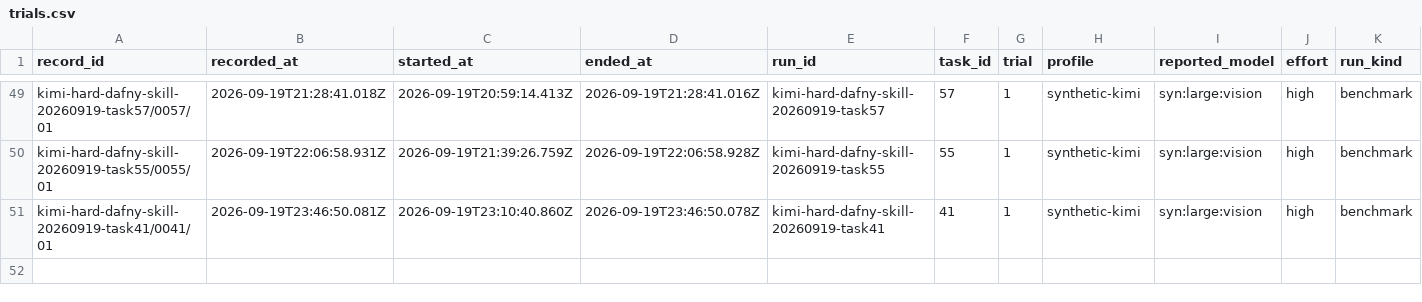
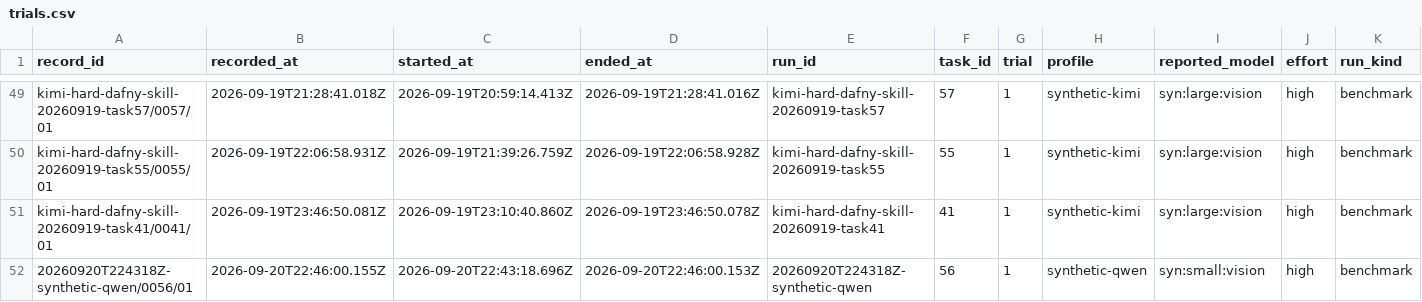
Before and after one commit to midspiral/lemmascript-dafny-benchmark-runs, a CSV file: records/trials.csv, drawn as a sheet; only a part is shown, gaps mark what is left out; rows hold the shown columns only; the diff names each change by its address in the sheet, - before the commit and + after, or states it on an @@ line.

Commit message:
qwen

```diff
--- a/records/trials.csv
+++ b/records/trials.csv
+row 52: 20260920T224318Z-synthetic-qwen/0056/01 | 2026-09-20T22:46:00.155Z | 2026-09-20T22:43:18.696Z | 2026-09-20T22:46:00.153Z | 20260920T224318Z-synthetic-qwen | 56 | 1 | synthetic-qwen | syn:small:vision | high | benchmark
```
Also changed, not shown: records/usage.csv.
